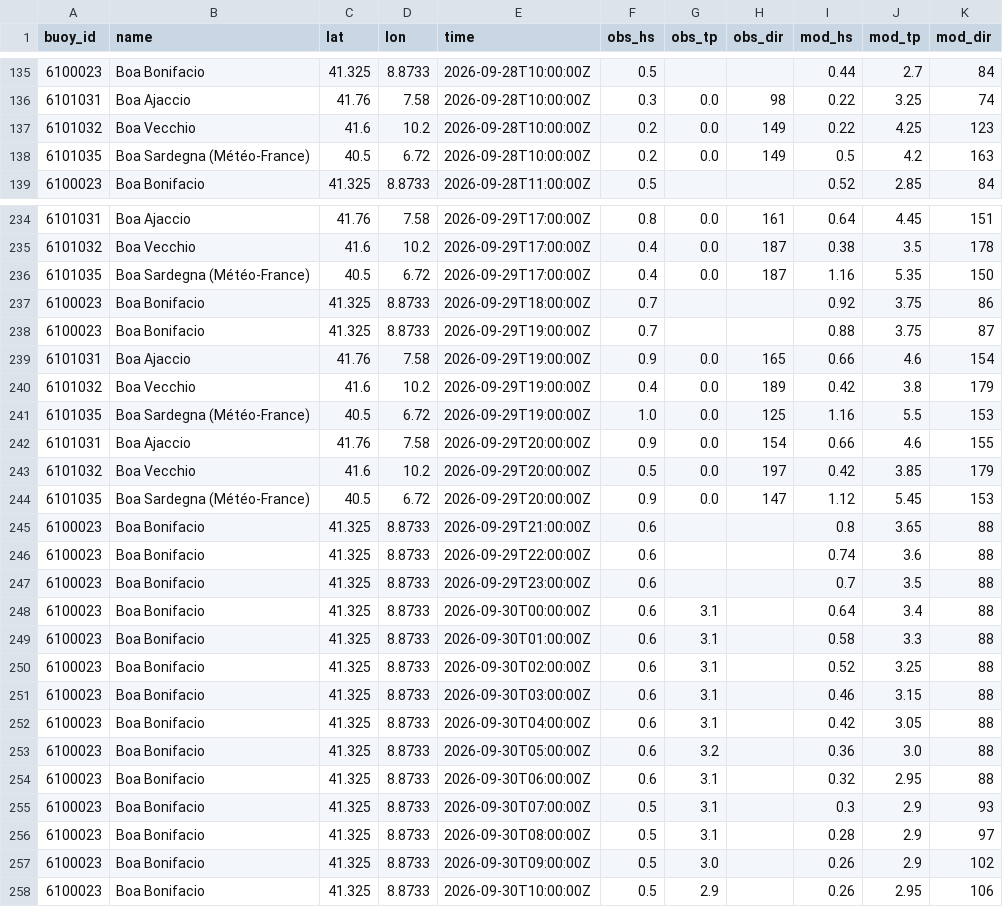
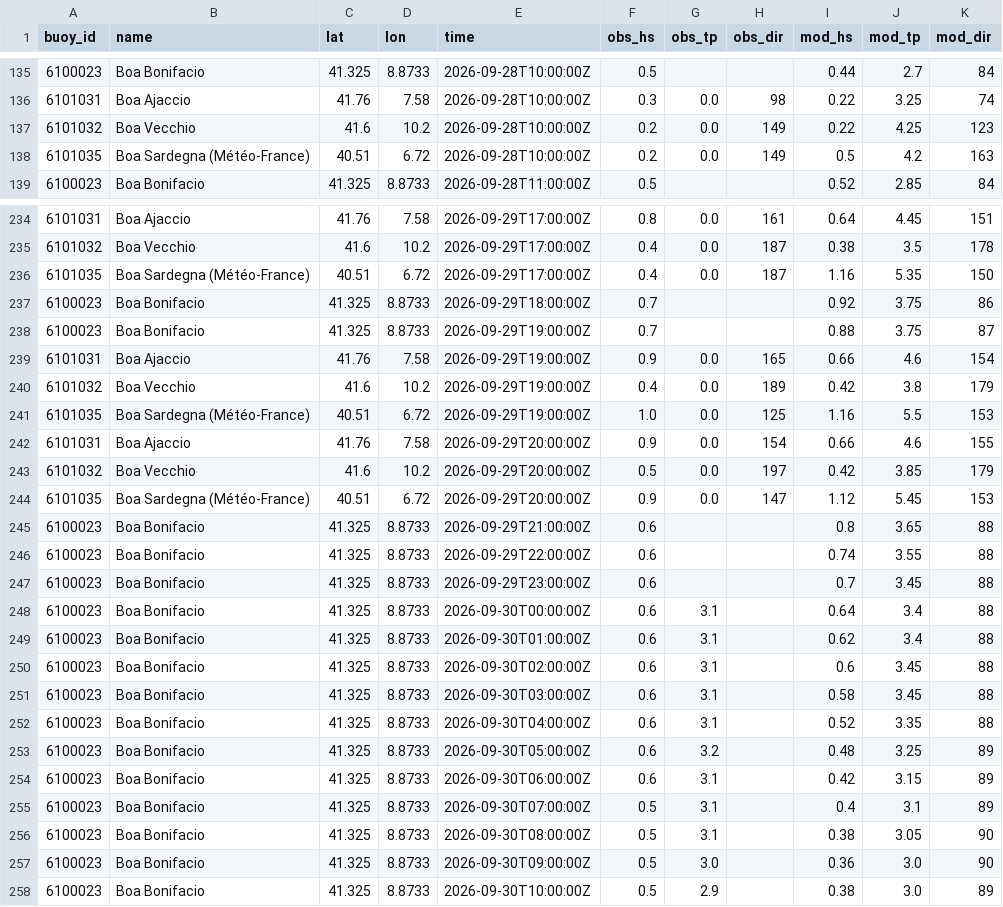
Before and after one commit to devskip/waves, a CSV file: buoy_history.csv, drawn as a sheet; only a part is shown, gaps mark what is left out; the diff covers the shown part only.

```diff
--- a/buoy_history.csv
+++ b/buoy_history.csv
@@ -137,3 +137,3 @@ buoy_id,name,lat,lon,time,obs_hs,obs_tp,obs_dir,mod_hs,mod_tp,mod_dir
 6101032,Boa Vecchio,41.6,10.2,2026-09-28T10:00:00Z,0.2,0.0,149,0.22,4.25,123
-6101035,Boa Sardegna (Météo-France),40.5,6.72,2026-09-28T10:00:00Z,0.2,0.0,149,0.5,4.2,163
+6101035,Boa Sardegna (Météo-France),40.51,6.72,2026-09-28T10:00:00Z,0.2,0.0,149,0.5,4.2,163
 6100023,Boa Bonifacio,41.325,8.8733,2026-09-28T11:00:00Z,0.5,,,0.52,2.85,84
@@ -235,3 +235,3 @@ buoy_id,name,lat,lon,time,obs_hs,obs_tp,obs_dir,mod_hs,mod_tp,mod_dir
 6101032,Boa Vecchio,41.6,10.2,2026-09-29T17:00:00Z,0.4,0.0,187,0.38,3.5,178
-6101035,Boa Sardegna (Météo-France),40.5,6.72,2026-09-29T17:00:00Z,0.4,0.0,187,1.16,5.35,150
+6101035,Boa Sardegna (Météo-France),40.51,6.72,2026-09-29T17:00:00Z,0.4,0.0,187,1.16,5.35,150
 6100023,Boa Bonifacio,41.325,8.8733,2026-09-29T18:00:00Z,0.7,,,0.92,3.75,86
@@ -240,19 +240,19 @@ buoy_id,name,lat,lon,time,obs_hs,obs_tp,obs_dir,mod_hs,mod_tp,mod_dir
 6101032,Boa Vecchio,41.6,10.2,2026-09-29T19:00:00Z,0.4,0.0,189,0.42,3.8,179
-6101035,Boa Sardegna (Météo-France),40.5,6.72,2026-09-29T19:00:00Z,1.0,0.0,125,1.16,5.5,153
+6101035,Boa Sardegna (Météo-France),40.51,6.72,2026-09-29T19:00:00Z,1.0,0.0,125,1.16,5.5,153
 6101031,Boa Ajaccio,41.76,7.58,2026-09-29T20:00:00Z,0.9,0.0,154,0.66,4.6,155
 6101032,Boa Vecchio,41.6,10.2,2026-09-29T20:00:00Z,0.5,0.0,197,0.42,3.85,179
-6101035,Boa Sardegna (Météo-France),40.5,6.72,2026-09-29T20:00:00Z,0.9,0.0,147,1.12,5.45,153
+6101035,Boa Sardegna (Météo-France),40.51,6.72,2026-09-29T20:00:00Z,0.9,0.0,147,1.12,5.45,153
 6100023,Boa Bonifacio,41.325,8.8733,2026-09-29T21:00:00Z,0.6,,,0.8,3.65,88
-6100023,Boa Bonifacio,41.325,8.8733,2026-09-29T22:00:00Z,0.6,,,0.74,3.6,88
-6100023,Boa Bonifacio,41.325,8.8733,2026-09-29T23:00:00Z,0.6,,,0.7,3.5,88
+6100023,Boa Bonifacio,41.325,8.8733,2026-09-29T22:00:00Z,0.6,,,0.74,3.55,88
+6100023,Boa Bonifacio,41.325,8.8733,2026-09-29T23:00:00Z,0.6,,,0.7,3.45,88
 6100023,Boa Bonifacio,41.325,8.8733,2026-09-30T00:00:00Z,0.6,3.1,,0.64,3.4,88
-6100023,Boa Bonifacio,41.325,8.8733,2026-09-30T01:00:00Z,0.6,3.1,,0.58,3.3,88
-6100023,Boa Bonifacio,41.325,8.8733,2026-09-30T02:00:00Z,0.6,3.1,,0.52,3.25,88
-6100023,Boa Bonifacio,41.325,8.8733,2026-09-30T03:00:00Z,0.6,3.1,,0.46,3.15,88
-6100023,Boa Bonifacio,41.325,8.8733,2026-09-30T04:00:00Z,0.6,3.1,,0.42,3.05,88
-6100023,Boa Bonifacio,41.325,8.8733,2026-09-30T05:00:00Z,0.6,3.2,,0.36,3.0,88
-6100023,Boa Bonifacio,41.325,8.8733,2026-09-30T06:00:00Z,0.6,3.1,,0.32,2.95,88
-6100023,Boa Bonifacio,41.325,8.8733,2026-09-30T07:00:00Z,0.5,3.1,,0.3,2.9,93
-6100023,Boa Bonifacio,41.325,8.8733,2026-09-30T08:00:00Z,0.5,3.1,,0.28,2.9,97
-6100023,Boa Bonifacio,41.325,8.8733,2026-09-30T09:00:00Z,0.5,3.0,,0.26,2.9,102
-6100023,Boa Bonifacio,41.325,8.8733,2026-09-30T10:00:00Z,0.5,2.9,,0.26,2.95,106
+6100023,Boa Bonifacio,41.325,8.8733,2026-09-30T01:00:00Z,0.6,3.1,,0.62,3.4,88
+6100023,Boa Bonifacio,41.325,8.8733,2026-09-30T02:00:00Z,0.6,3.1,,0.6,3.45,88
+6100023,Boa Bonifacio,41.325,8.8733,2026-09-30T03:00:00Z,0.6,3.1,,0.58,3.45,88
+6100023,Boa Bonifacio,41.325,8.8733,2026-09-30T04:00:00Z,0.6,3.1,,0.52,3.35,88
+6100023,Boa Bonifacio,41.325,8.8733,2026-09-30T05:00:00Z,0.6,3.2,,0.48,3.25,89
+6100023,Boa Bonifacio,41.325,8.8733,2026-09-30T06:00:00Z,0.6,3.1,,0.42,3.15,89
+6100023,Boa Bonifacio,41.325,8.8733,2026-09-30T07:00:00Z,0.5,3.1,,0.4,3.1,89
+6100023,Boa Bonifacio,41.325,8.8733,2026-09-30T08:00:00Z,0.5,3.1,,0.38,3.05,90
+6100023,Boa Bonifacio,41.325,8.8733,2026-09-30T09:00:00Z,0.5,3.0,,0.36,3.0,90
+6100023,Boa Bonifacio,41.325,8.8733,2026-09-30T10:00:00Z,0.5,2.9,,0.38,3.0,89
```
Also changed, not shown: 4 added rows and 36 edited cells elsewhere in this file, 1 other file.
